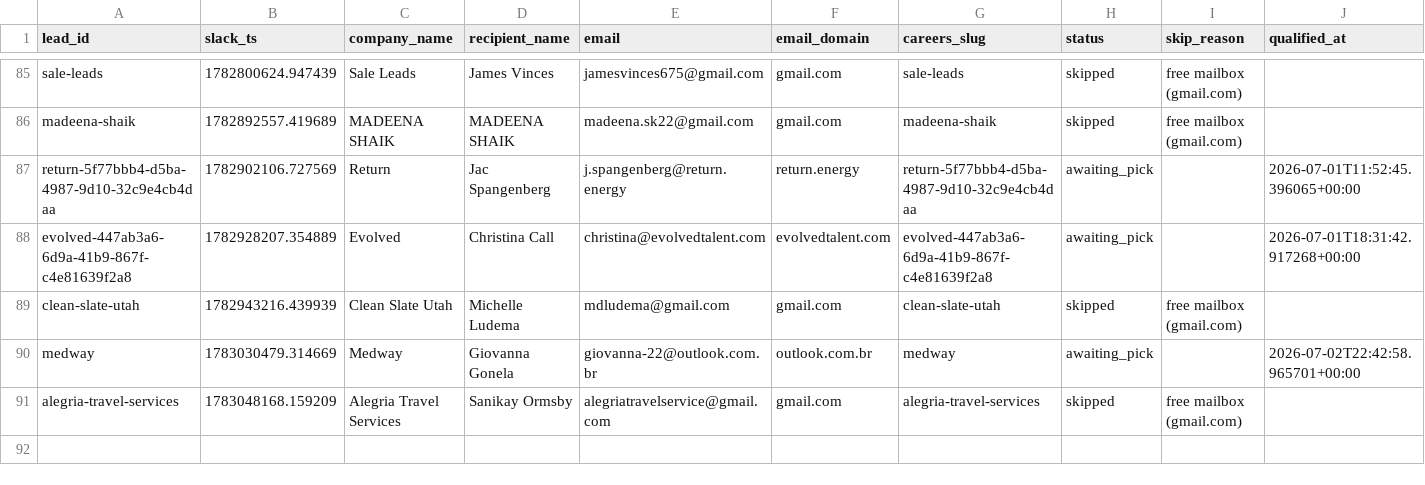
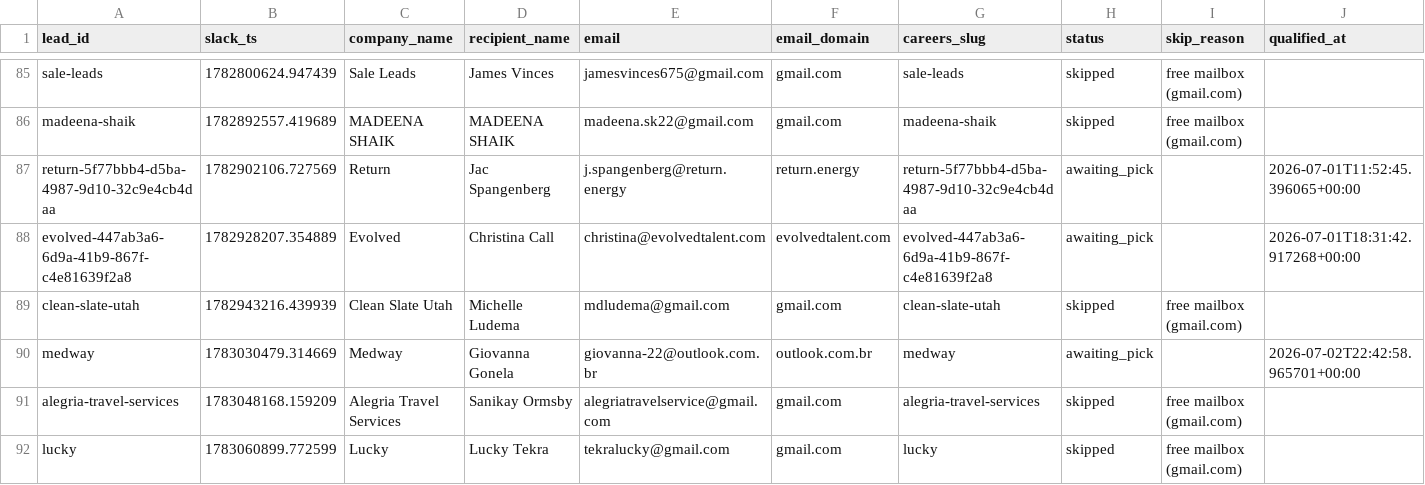
Before and after one commit to jessicagertig/first-touch-pipeline, a CSV file: state/leads.csv, drawn as a sheet; only a part is shown, gaps mark what is left out; rows hold the shown columns only; the diff names each change by its address in the sheet, - before the commit and + after, or states it on an @@ line.

```diff
--- a/state/leads.csv
+++ b/state/leads.csv
+row 92: lucky | 1783060899.772599 | Lucky | Lucky Tekra | tekralucky@gmail.com | gmail.com | lucky | skipped | free mailbox (gmail.com)
```
Also changed, not shown: 1 other file.
